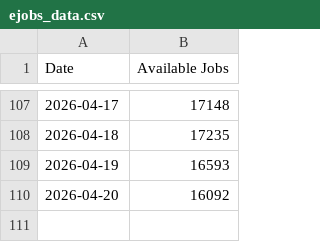
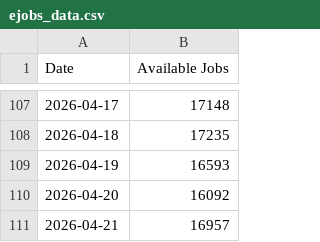
Before and after one commit to Eddyedutz/ejobs-scraper, a CSV file: ejobs_data.csv, drawn as a sheet; only a part is shown, gaps mark what is left out.

Commit message:
Updated job stats: Tue Apr 21 09:22:52 UTC 2026

```diff
--- a/ejobs_data.csv
+++ b/ejobs_data.csv
@@ -110 +110,2 @@ Date,Available Jobs
 2026-04-20,16092
+2026-04-21,16957
```
